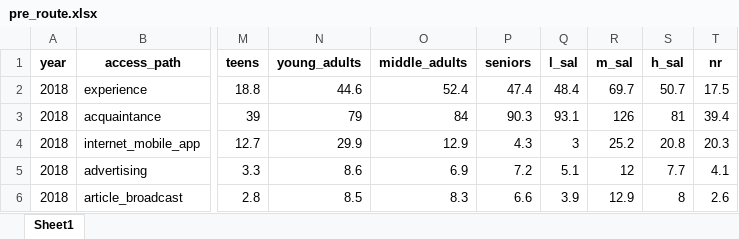
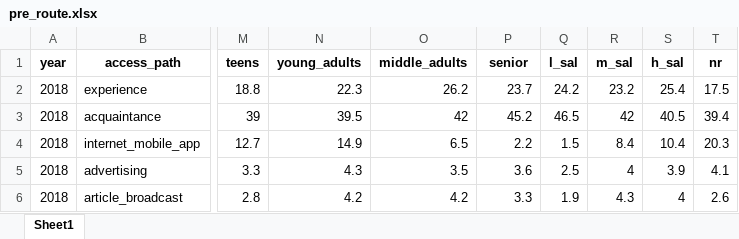
Before and after one commit to youngs22/team3_project, an Excel workbook: pre_data/pre_route.xlsx, sheet Sheet1, drawn as a sheet; only a part is shown, gaps mark what is left out; values as stored, in another font and other column widths than the file's, no borders; the diff covers the shown part only; the diff names each change by its address in the sheet, - before the commit and + after, or states it on an @@ line.

```diff
--- a/pre_data/pre_route.xlsx (sheet Sheet1)
+++ b/pre_data/pre_route.xlsx (sheet Sheet1)
-P1: seniors
+P1: senior
-N2 (young_adults): 44.6
+N2 (young_adults): 22.3
-O2 (middle_adults): 52.4
+O2 (middle_adults): 26.2
-P2 (senior): 47.4
+P2 (senior): 23.7
-Q2 (l_sal): 48.4
+Q2 (l_sal): 24.2
-R2 (m_sal): 69.7
+R2 (m_sal): 23.2
-S2 (h_sal): 50.7
+S2 (h_sal): 25.4
-N3 (young_adults): 79
+N3 (young_adults): 39.5
-O3 (middle_adults): 84
+O3 (middle_adults): 42
-P3 (senior): 90.3
+P3 (senior): 45.2
-Q3 (l_sal): 93.1
+Q3 (l_sal): 46.5
-R3 (m_sal): 126
+R3 (m_sal): 42
-S3 (h_sal): 81
+S3 (h_sal): 40.5
-N4 (young_adults): 29.9
+N4 (young_adults): 14.9
-O4 (middle_adults): 12.9
+O4 (middle_adults): 6.5
-P4 (senior): 4.3
+P4 (senior): 2.2
-Q4 (l_sal): 3
+Q4 (l_sal): 1.5
-R4 (m_sal): 25.2
+R4 (m_sal): 8.4
-S4 (h_sal): 20.8
+S4 (h_sal): 10.4
-N5 (young_adults): 8.6
+N5 (young_adults): 4.3
-O5 (middle_adults): 6.9
+O5 (middle_adults): 3.5
-P5 (senior): 7.2
+P5 (senior): 3.6
-Q5 (l_sal): 5.1
+Q5 (l_sal): 2.5
-R5 (m_sal): 12
+R5 (m_sal): 4
-S5 (h_sal): 7.7
+S5 (h_sal): 3.9
-N6 (young_adults): 8.5
+N6 (young_adults): 4.2
-O6 (middle_adults): 8.3
+O6 (middle_adults): 4.2
-P6 (senior): 6.6
+P6 (senior): 3.3
-Q6 (l_sal): 3.9
+Q6 (l_sal): 1.9
-R6 (m_sal): 12.9
+R6 (m_sal): 4.3
-S6 (h_sal): 8
+S6 (h_sal): 4
```
Also changed, not shown: 216 edited cells elsewhere in this sheet, 5 other files.
